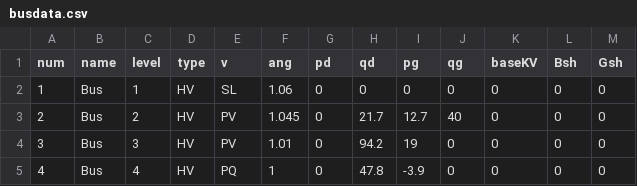
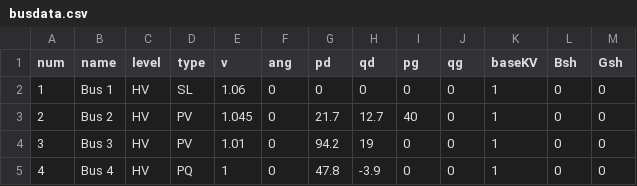
Before and after one commit to TeradaZenichi/dnotools, a CSV file: example/powerflow/14bus/busdata.csv, drawn as a sheet; only a part is shown; the diff covers the shown part only.

Commit message:
[example] update the 3 bus example

```diff
--- a/example/powerflow/14bus/busdata.csv
+++ b/example/powerflow/14bus/busdata.csv
@@ -1,5 +1,5 @@
 num,name,level,type,v,ang,pd,qd,pg,qg,baseKV,Bsh,Gsh
-1,Bus,1,HV,SL,1.06,0,0,0,0,0,0,0
-2,Bus,2,HV,PV,1.045,0,21.7,12.7,40,0,0,0
-3,Bus,3,HV,PV,1.01,0,94.2,19,0,0,0,0
-4,Bus,4,HV,PQ,1,0,47.8,-3.9,0,0,0,0
+1,Bus 1,HV,SL,1.06,0,0,0,0,0,1,0,0
+2,Bus 2,HV,PV,1.045,0,21.7,12.7,40,0,1,0,0
+3,Bus 3,HV,PV,1.01,0,94.2,19,0,0,1,0,0
+4,Bus 4,HV,PQ,1,0,47.8,-3.9,0,0,1,0,0
```
Also changed, not shown: 84 edited cells elsewhere in this file, example/powerflow/14bus/branchesdata.csv, 4 other files.
